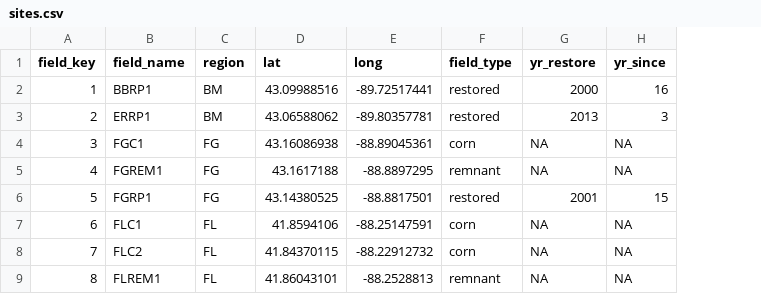
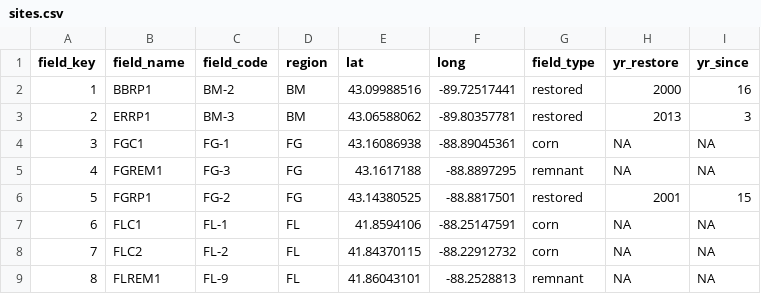
Before and after one commit to bglarkin/tgr_fun, a CSV file: clean_data/sites.csv, drawn as a sheet; only a part is shown; the diff names each change by its address in the sheet, - before the commit and + after, or states it on an @@ line.

```diff
--- a/clean_data/sites.csv
+++ b/clean_data/sites.csv
+column C (field_code), rows 2-9: BM-2 | BM-3 | FG-1 | FG-3 | FG-2 | FL-1 | FL-2 | FL-9
```
Also changed, not shown: 3 other files.
